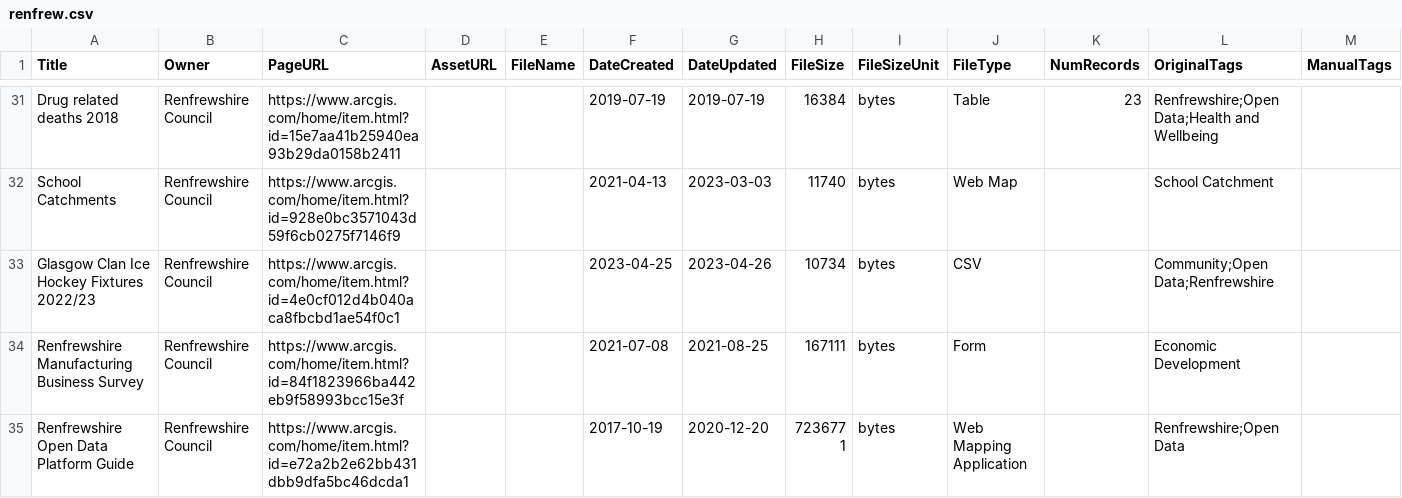
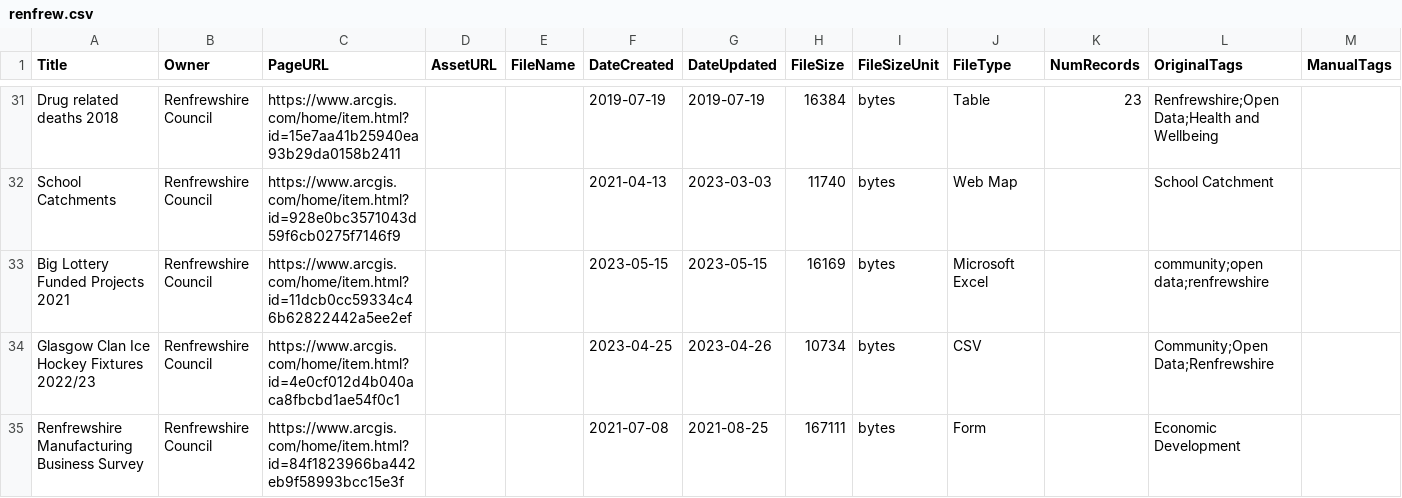
Before and after one commit to OpenDataPortalFramework-Demo/od_bods, a CSV file: data/arcgis/renfrew.csv, drawn as a sheet; only a part is shown, gaps mark what is left out; the shorter side is filled out with more unchanged rows; rows hold the shown columns only; the diff names each change by its address in the sheet, - before the commit and + after, or states it on an @@ line.

```diff
--- a/data/arcgis/renfrew.csv
+++ b/data/arcgis/renfrew.csv
+row 33: Big Lottery Funded Projects 2021 | Renfrewshire Council | https://www.arcgis.com/home/item.html?id=11dcb0cc59334c46b62822442a5ee2ef |  |  | 2023-05-15 | 2023-05-15 | 16169 | bytes | Microsoft Excel |  | community;open data;renfrewshire
```
Also changed, not shown: data/USMART/Dumfries and Galloway Council.csv, data/ckan/Perth and Kinross Council.csv, 3 other files.
